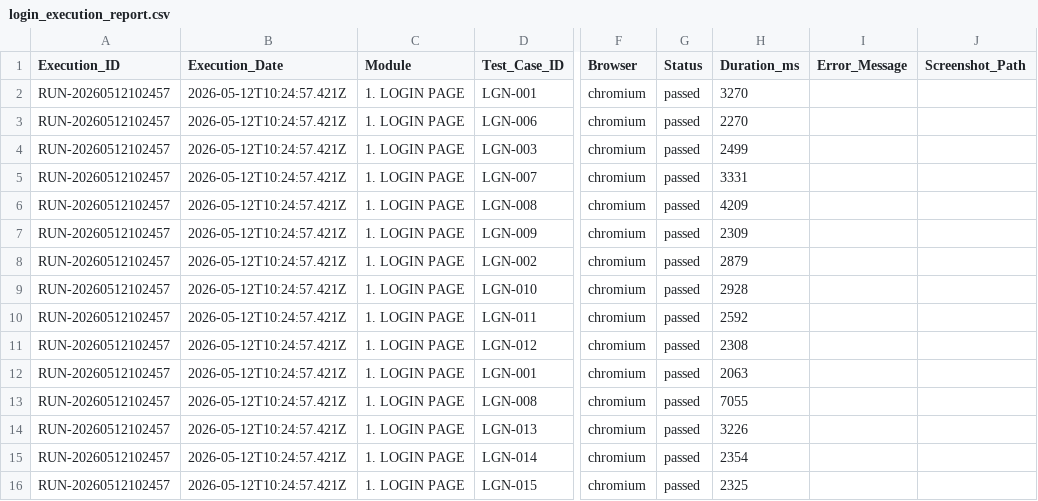
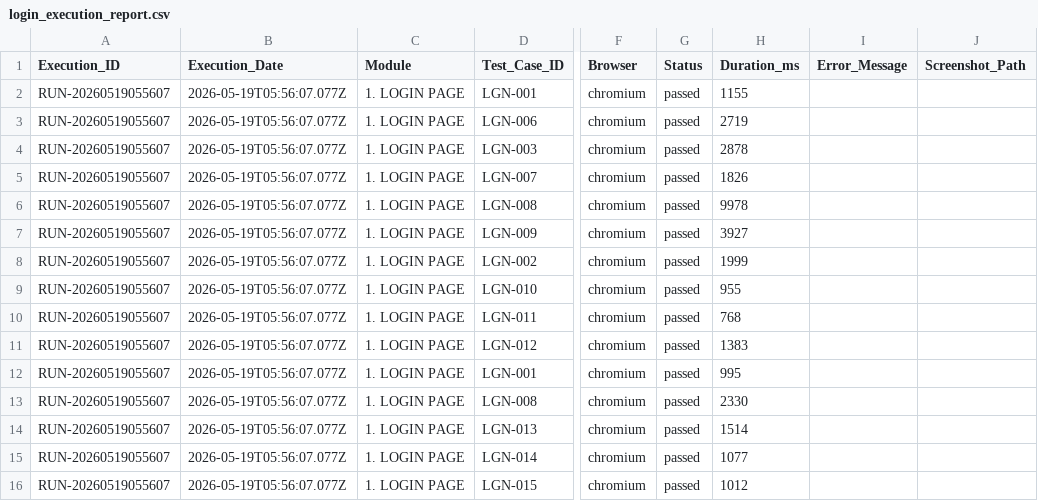
Before and after one commit to Raiyan-Uddin/QA-Brains-Automation-Project, a CSV file: report/1. LOGIN PAGE/login_execution_report.csv, drawn as a sheet; only a part is shown, gaps mark what is left out; the diff names each change by its address in the sheet, - before the commit and + after, or states it on an @@ line.

```diff
--- a/report/1. LOGIN PAGE/login_execution_report.csv
+++ b/report/1. LOGIN PAGE/login_execution_report.csv
-A2:A16 (Execution_ID): RUN-20260512102457
+A2:A16 (Execution_ID): RUN-20260519055607
-B2:B16 (Execution_Date): 2026-05-12T10:24:57.421Z
+B2:B16 (Execution_Date): 2026-05-19T05:56:07.077Z
-H2 (Duration_ms): 3270
+H2 (Duration_ms): 1155
-H3 (Duration_ms): 2270
+H3 (Duration_ms): 2719
-H4 (Duration_ms): 2499
+H4 (Duration_ms): 2878
-H5 (Duration_ms): 3331
+H5 (Duration_ms): 1826
-H6 (Duration_ms): 4209
+H6 (Duration_ms): 9978
-H7 (Duration_ms): 2309
+H7 (Duration_ms): 3927
-H8 (Duration_ms): 2879
+H8 (Duration_ms): 1999
-H9 (Duration_ms): 2928
+H9 (Duration_ms): 955
-H10 (Duration_ms): 2592
+H10 (Duration_ms): 768
-H11 (Duration_ms): 2308
+H11 (Duration_ms): 1383
-H12 (Duration_ms): 2063
+H12 (Duration_ms): 995
-H13 (Duration_ms): 7055
+H13 (Duration_ms): 2330
-H14 (Duration_ms): 3226
+H14 (Duration_ms): 1514
-H15 (Duration_ms): 2354
+H15 (Duration_ms): 1077
-H16 (Duration_ms): 2325
+H16 (Duration_ms): 1012
```
Also changed, not shown: report/2. HOME PAGE/home_execution_report.csv, report/4. CART PAGE/cart_execution_report.csv, 33 other files.
